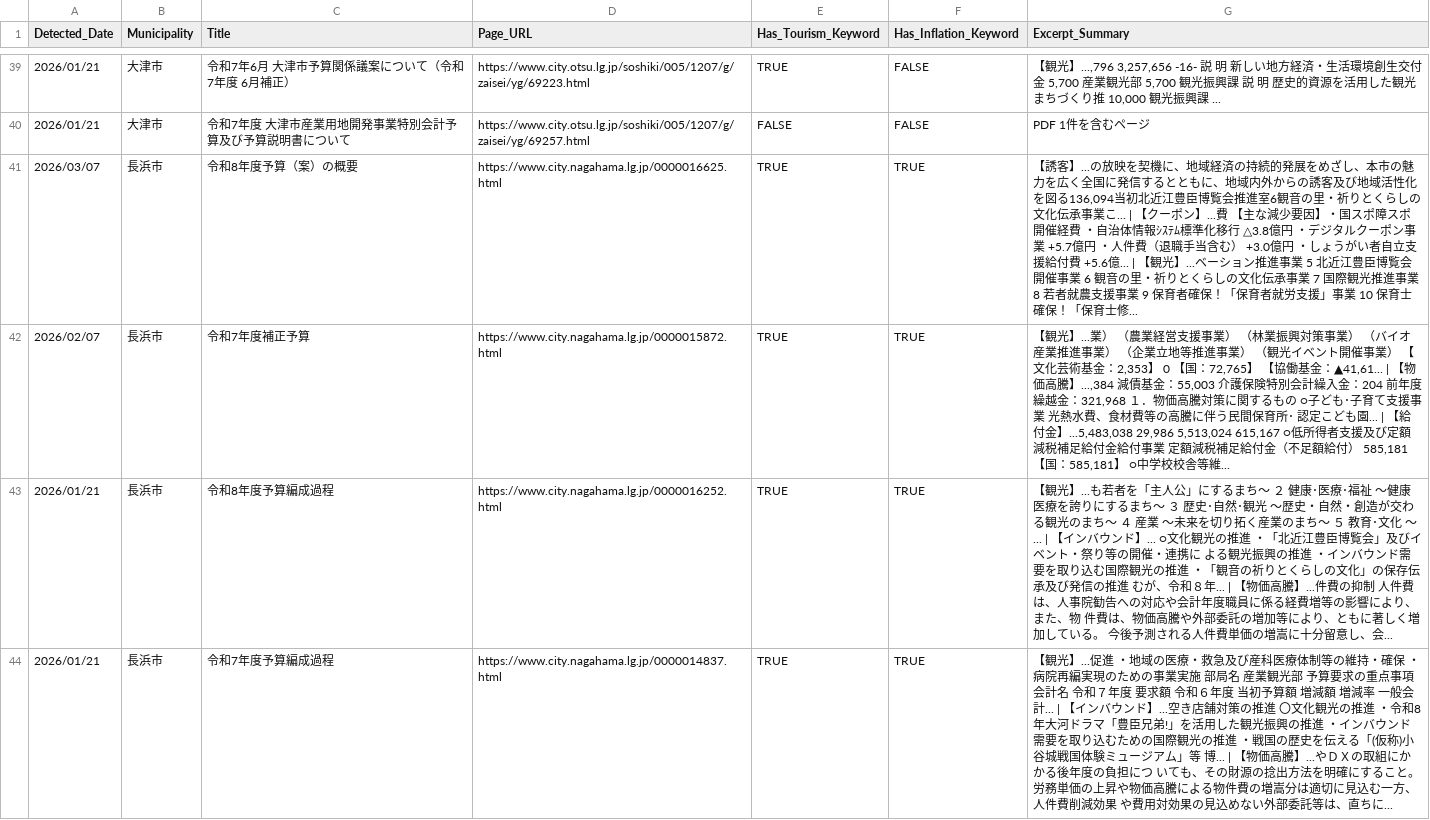
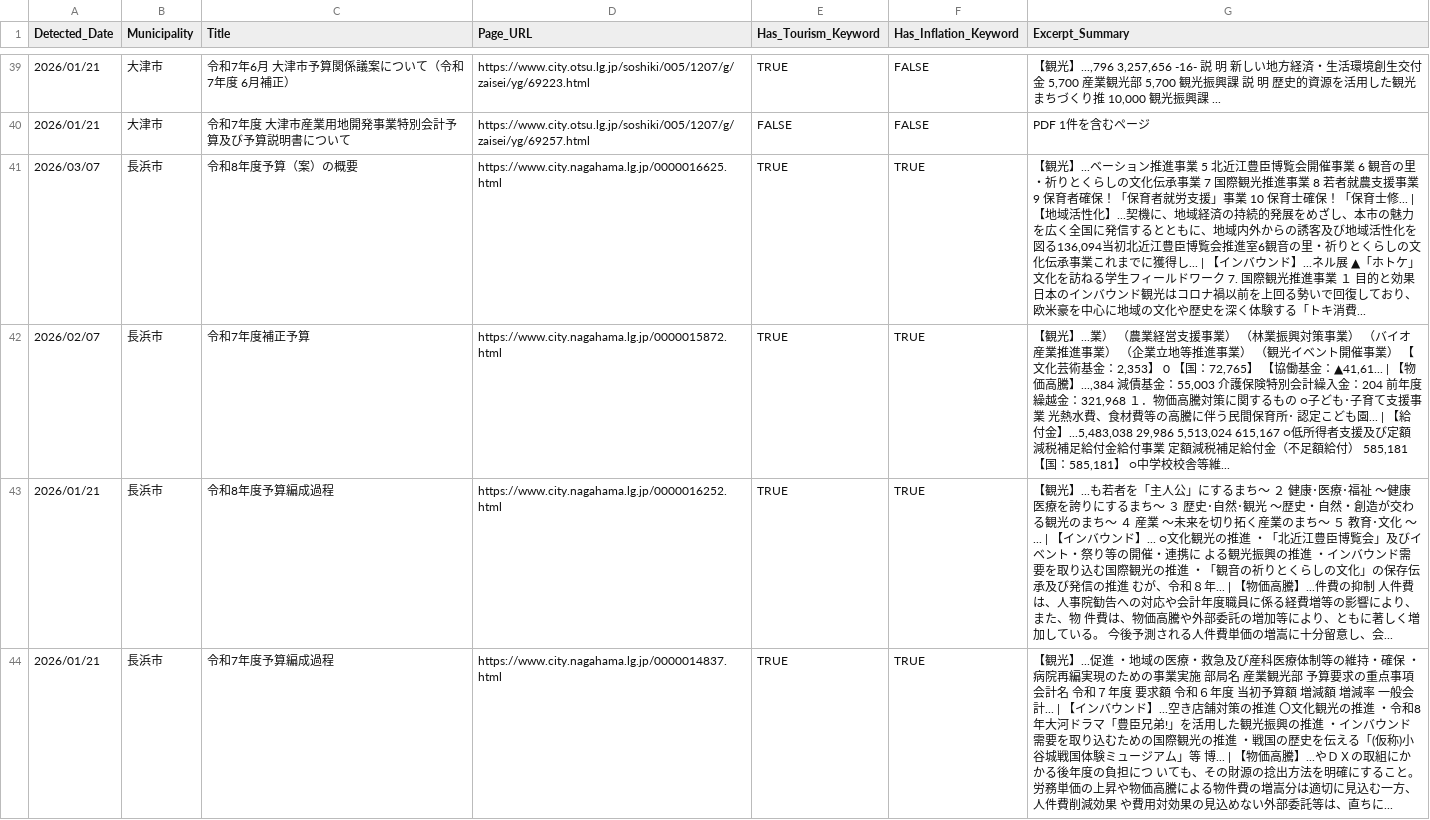
Before and after one commit to 127ytko/kanko-budget, a CSV file: multi_municipality_budget_analysis.csv, drawn as a sheet; only a part is shown, gaps mark what is left out; the diff covers the shown part only.

```diff
--- a/multi_municipality_budget_analysis.csv
+++ b/multi_municipality_budget_analysis.csv
@@ -40,3 +40,3 @@
 2026/01/21,大津市,令和7年度　大津市産業用地開発事業特別会計予算及び予算説明書について,https://www.city.otsu.lg.jp/soshiki/005/1207/g/zaisei/yg/69257.html,FALSE,FALSE,PDF 1件を含むページ
-2026/03/07,長浜市,令和8年度予算（案）の概要,https://www.city.nagahama.lg.jp/0000016625.html,TRUE,TRUE,"【誘客】...の放映を契機に、地域経済の持続的発展をめざし、本市の魅力を広く全国に発信するとともに、地域内外からの誘客及び地域活性化を図る136,094当初北近江豊臣博覧会推進室6観音の里・祈りとくらしの文化伝承事業こ... | 【クーポン】...費 【主な減少要因】・国スポ障スポ開催経費 ・自治体情報ｼｽﾃﾑ標準化移行 △3.8億円 ・デジタルクーポン事業 +5.7億円 ・人件費（退職手当含む） +3.0億円 ・しょうがい者自立支援給付費 +5.6億... | 【観光】...ベーション推進事業 5 北近江豊臣博覧会開催事業 6 観音の里・祈りとくらしの文化伝承事業 7 国際観光推進事業 8 若者就農支援事業 9 保育者確保！「保育者就労支援」事業 10 保育士確保！「保育士修..."
+2026/03/07,長浜市,令和8年度予算（案）の概要,https://www.city.nagahama.lg.jp/0000016625.html,TRUE,TRUE,"【観光】...ベーション推進事業 5 北近江豊臣博覧会開催事業 6 観音の里・祈りとくらしの文化伝承事業 7 国際観光推進事業 8 若者就農支援事業 9 保育者確保！「保育者就労支援」事業 10 保育士確保！「保育士修... | 【地域活性化】...契機に、地域経済の持続的発展をめざし、本市の魅力を広く全国に発信するとともに、地域内外からの誘客及び地域活性化を図る136,094当初北近江豊臣博覧会推進室6観音の里・祈りとくらしの文化伝承事業これまでに獲得し... | 【インバウンド】...ネル展 ▲「ホトケ」文化を訪ねる学生フィールドワーク 7. 国際観光推進事業 １ 目的と効果 日本のインバウンド観光はコロナ禍以前を上回る勢いで回復しており、欧米豪を中心に地域の文化や歴史を深く体験する「トキ消費..."
 2026/02/07,長浜市,令和7年度補正予算,https://www.city.nagahama.lg.jp/0000015872.html,TRUE,TRUE,"【観光】...業） （農業経営支援事業） （林業振興対策事業） （バイオ産業推進事業） （企業立地等推進事業） （観光イベント開催事業） 【文化芸術基金：2,353】 0 【国：72,765】 【協働基金：▲41,61... | 【物価高騰】...,384 減債基金：55,003 介護保険特別会計繰入金：204 前年度繰越金：321,968 １．物価高騰対策に関するもの ○子ども･子育て支援事業 光熱水費、食材費等の高騰に伴う民間保育所･ 認定こども園... | 【給付金】...5,483,038 29,986 5,513,024 615,167 ○低所得者支援及び定額減税補足給付金給付事業 定額減税補足給付金（不足額給付） 585,181 【国：585,181】 ○中学校校舎等維..."
```
Also changed, not shown: 30 edited cells elsewhere in this file, 2 other files.
